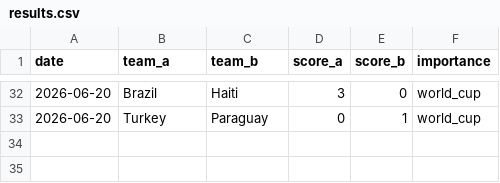
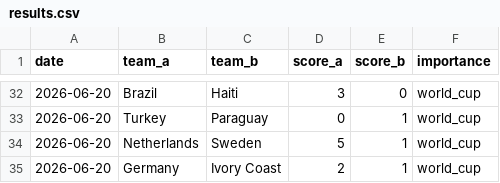
Before and after one commit to Ricosaur/worldcup-sim, a CSV file: data/results.csv, drawn as a sheet; only a part is shown, gaps mark what is left out.

```diff
--- a/data/results.csv
+++ b/data/results.csv
@@ -33 +33,3 @@ date,team_a,team_b,score_a,score_b,importance
 2026-06-20,Turkey,Paraguay,0,1,world_cup
+2026-06-20,Netherlands,Sweden,5,1,world_cup
+2026-06-20,Germany,Ivory Coast,2,1,world_cup
```
Also changed, not shown: data/elo_ratings.csv.
